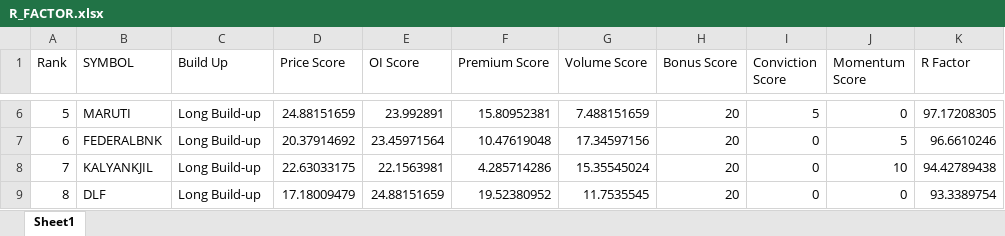
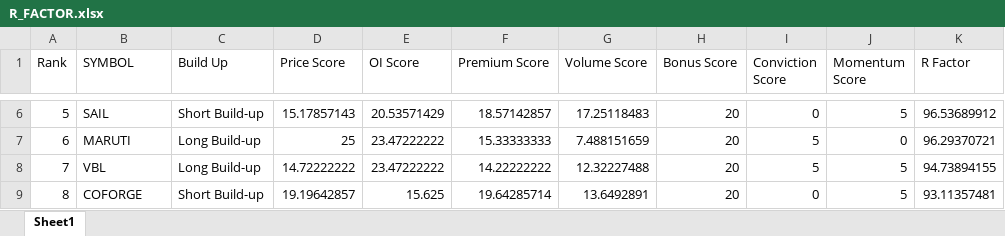
Before and after one commit to vijay448185/tradfinder, an Excel workbook: Output/R_FACTOR.xlsx, sheet Sheet1, drawn as a sheet; only a part is shown, gaps mark what is left out; values as stored, in another font and other column widths than the file's, no borders; the diff covers the shown part only; the diff names each change by its address in the sheet, - before the commit and + after, or states it on an @@ line.

Commit message:
TradeFinder V3 directional R Factor and validated research analyzer

```diff
--- a/Output/R_FACTOR.xlsx (sheet Sheet1)
+++ b/Output/R_FACTOR.xlsx (sheet Sheet1)
-B6 (SYMBOL): MARUTI
+B6 (SYMBOL): SAIL
-C6 (Build Up): Long Build-up
+C6 (Build Up): Short Build-up
-D6 (Price Score): 24.88151659
+D6 (Price Score): 15.17857143
-E6 (OI Score): 23.992891
+E6 (OI Score): 20.53571429
-F6 (Premium Score): 15.80952381
+F6 (Premium Score): 18.57142857
-G6 (Volume Score): 7.488151659
+G6 (Volume Score): 17.25118483
-I6 (Conviction Score): 5
+I6 (Conviction Score): 0
-J6 (Momentum Score): 0
+J6 (Momentum Score): 5
-K6 (R Factor): 97.17208305
+K6 (R Factor): 96.53689912
-B7 (SYMBOL): FEDERALBNK
+B7 (SYMBOL): MARUTI
-D7 (Price Score): 20.37914692
+D7 (Price Score): 25
-E7 (OI Score): 23.45971564
+E7 (OI Score): 23.47222222
-F7 (Premium Score): 10.47619048
+F7 (Premium Score): 15.33333333
-G7 (Volume Score): 17.34597156
+G7 (Volume Score): 7.488151659
-I7:I8 (Conviction Score): 0
+I7:I8 (Conviction Score): 5
-J7 (Momentum Score): 5
+J7 (Momentum Score): 0
-K7 (R Factor): 96.6610246
+K7 (R Factor): 96.29370721
-B8 (SYMBOL): KALYANKJIL
+B8 (SYMBOL): VBL
-D8 (Price Score): 22.63033175
+D8 (Price Score): 14.72222222
-E8 (OI Score): 22.1563981
+E8 (OI Score): 23.47222222
-F8 (Premium Score): 4.285714286
+F8 (Premium Score): 14.22222222
-G8 (Volume Score): 15.35545024
+G8 (Volume Score): 12.32227488
-J8 (Momentum Score): 10
+J8 (Momentum Score): 5
-K8 (R Factor): 94.42789438
+K8 (R Factor): 94.73894155
-B9 (SYMBOL): DLF
+B9 (SYMBOL): COFORGE
-C9 (Build Up): Long Build-up
+C9 (Build Up): Short Build-up
-D9 (Price Score): 17.18009479
+D9 (Price Score): 19.19642857
-E9 (OI Score): 24.88151659
+E9 (OI Score): 15.625
-F9 (Premium Score): 19.52380952
+F9 (Premium Score): 19.64285714
-G9 (Volume Score): 11.7535545
+G9 (Volume Score): 13.6492891
-J9 (Momentum Score): 0
+J9 (Momentum Score): 5
-K9 (R Factor): 93.3389754
+K9 (R Factor): 93.11357481
```
Also changed, not shown: 1615 edited cells elsewhere in this sheet, Output/FEATURES.xlsx, Output/MASTER.xlsx, 4 other files.
